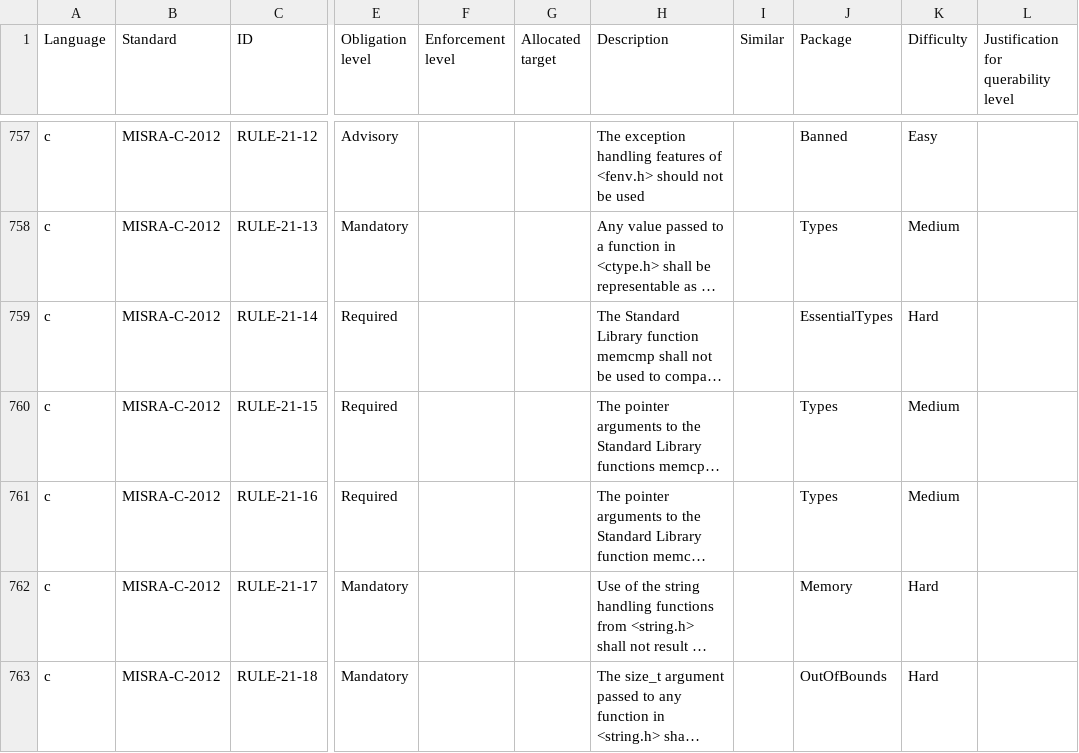
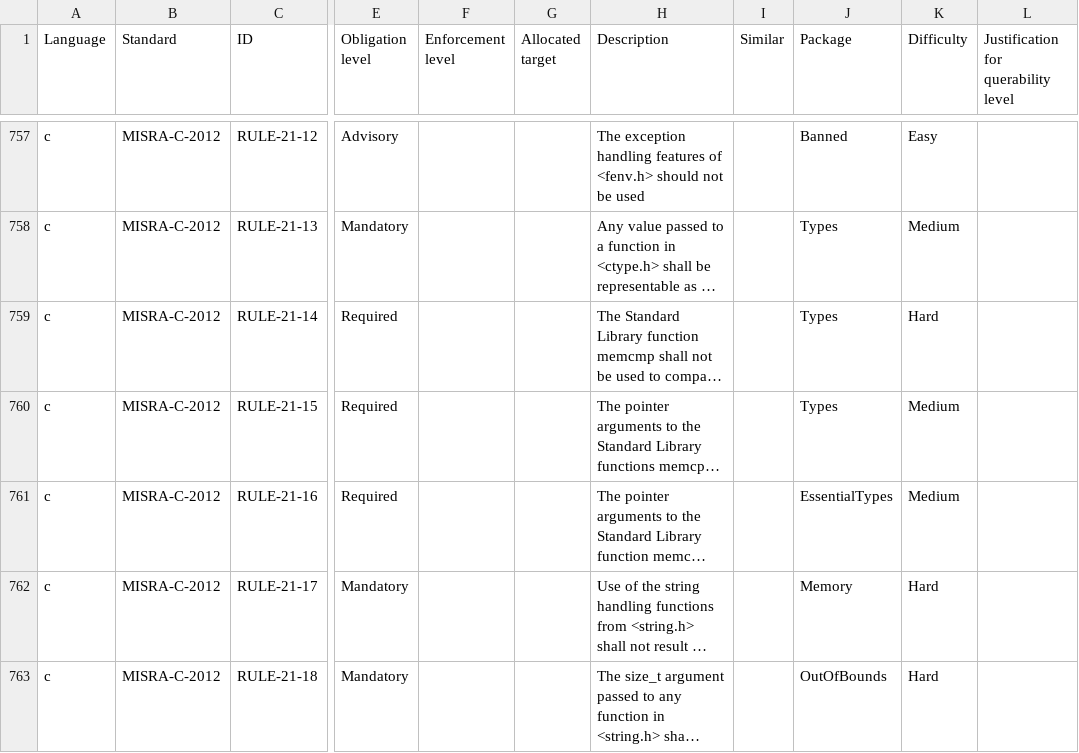
Before and after one commit to github/codeql-coding-standards, a CSV file: rules.csv, drawn as a sheet; only a part is shown, gaps mark what is left out; long unchanged cells end in …; the diff names each change by its address in the sheet, - before the commit and + after, or states it on an @@ line.

Commit message:
EssentialTypes: Refine set of rules and commit package files.

```diff
--- a/rules.csv
+++ b/rules.csv
-J759 (Package): EssentialTypes
+J759 (Package): Types
-J761 (Package): Types
+J761 (Package): EssentialTypes
```
Also changed, not shown: 3 other files.
